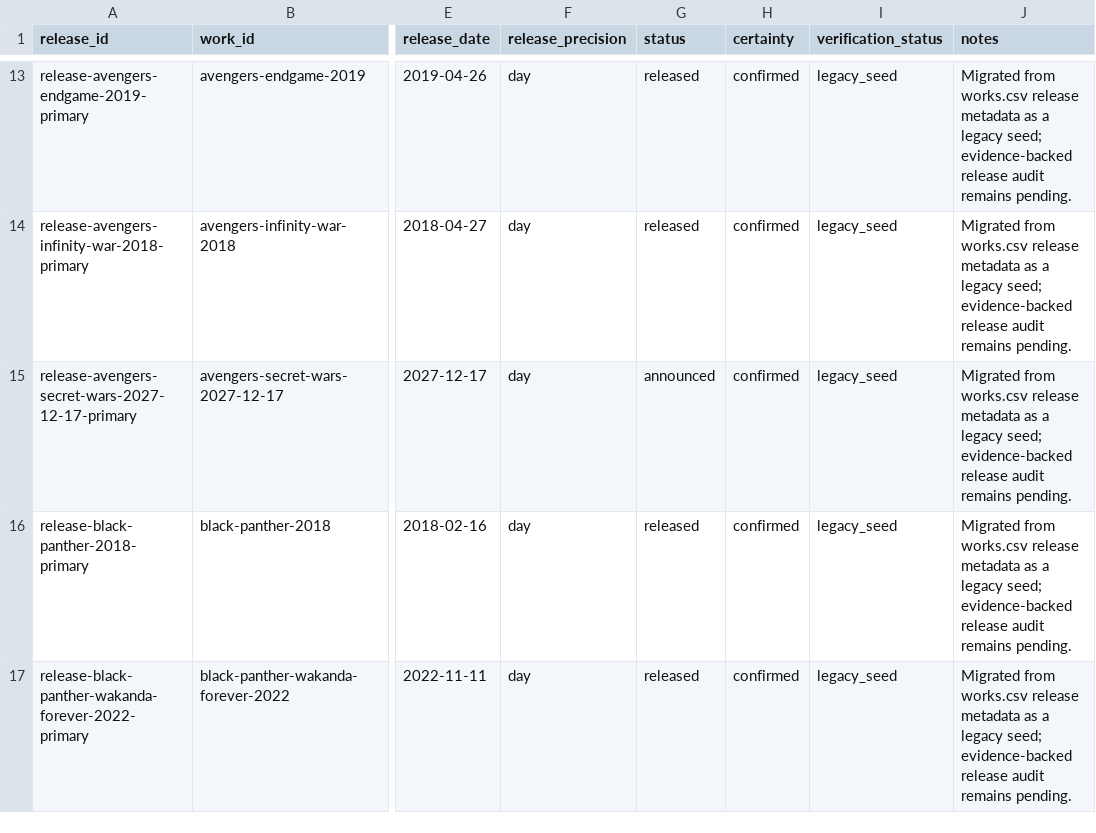
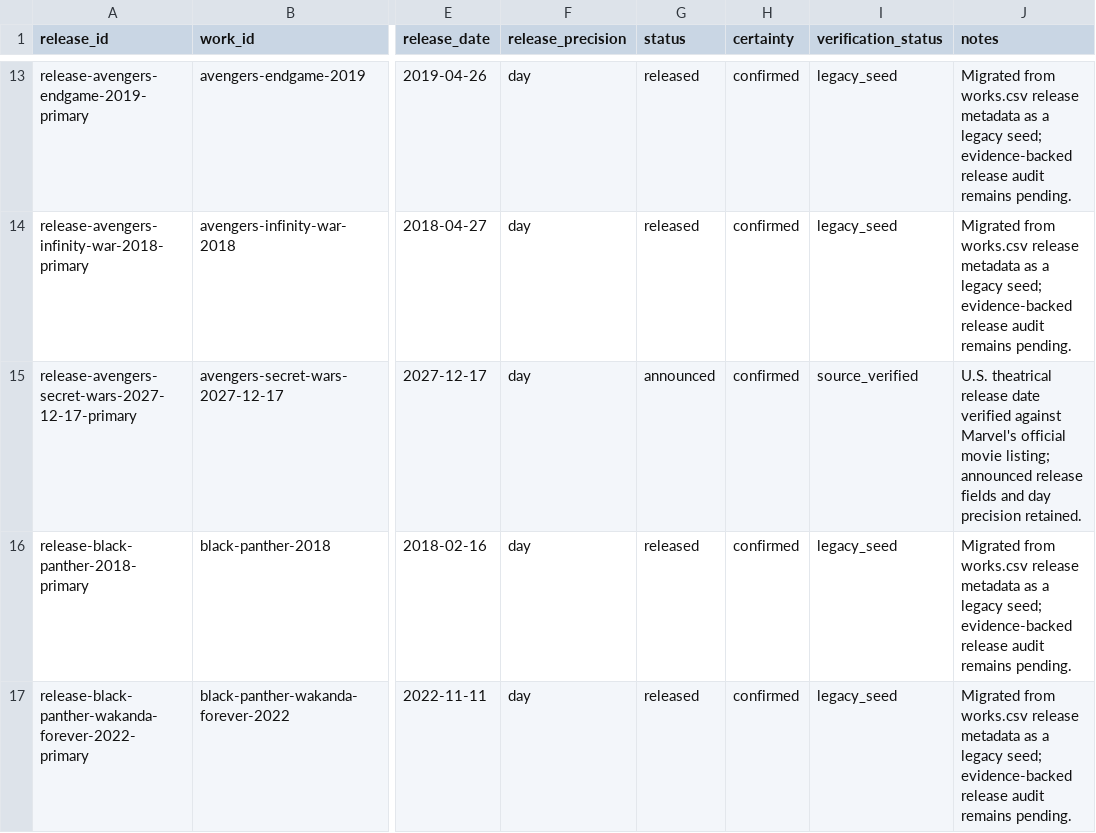
Before and after one commit to kamochama/marvel-flowchart-jp, a CSV file: data/library/releases.csv, drawn as a sheet; only a part is shown, gaps mark what is left out; the diff names each change by its address in the sheet, - before the commit and + after, or states it on an @@ line.

```diff
--- a/data/library/releases.csv
+++ b/data/library/releases.csv
-I15 (verification_status): legacy_seed
+I15 (verification_status): source_verified
-J15 (notes): Migrated from works.csv release metadata as a legacy seed; evidence-backed release audit remains pending.
+J15 (notes): U.S. theatrical release date verified against Marvel's official movie listing; announced release fields and day precision retained.
```
Also changed, not shown: data/content_audit/reviews.csv, data/library/evidence.csv, 5 other files.
